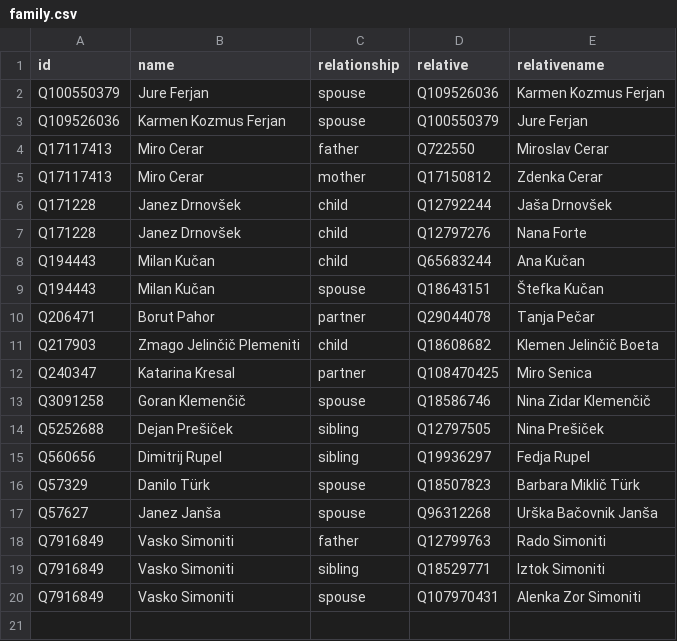
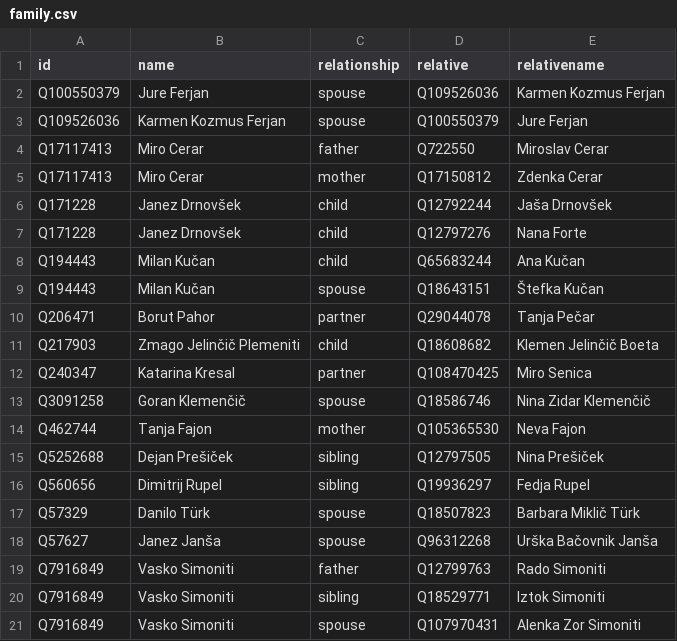
Before and after one commit to every-politician-scrapers/slovenia-cabinet, a CSV file: html/family.csv, drawn as a sheet.

```diff
--- a/html/family.csv
+++ b/html/family.csv
@@ -13,2 +13,3 @@ Q240347,Katarina Kresal,partner,Q108470425,Miro Senica
 Q3091258,Goran Klemenčič,spouse,Q18586746,Nina Zidar Klemenčič
+Q462744,Tanja Fajon,mother,Q105365530,Neva Fajon
 Q5252688,Dejan Prešiček,sibling,Q12797505,Nina Prešiček
```
Also changed, not shown: html/current.csv, html/holders21.csv, 2 other files.
